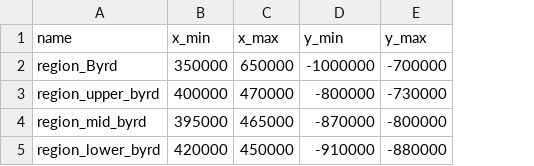
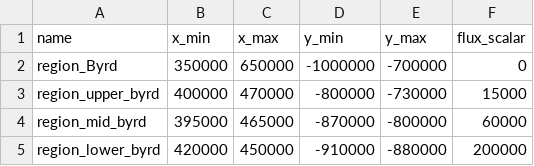
Before and after one commit to kimbente/ice_thickness, a CSV file: data/real_data/corners_byrd_regions.csv, drawn as a sheet; the diff names each change by its address in the sheet, - before the commit and + after, or states it on an @@ line.

```diff
--- a/data/real_data/corners_byrd_regions.csv
+++ b/data/real_data/corners_byrd_regions.csv
+column F (flux_scalar), rows 2-5: 0 | 15000 | 60000 | 200000
```
Also changed, not shown: 18 other files.
